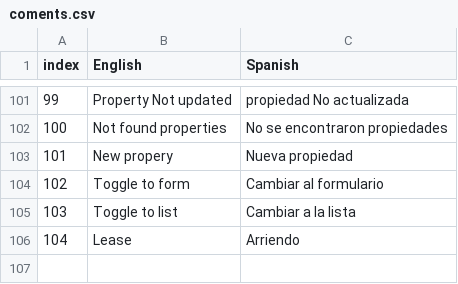
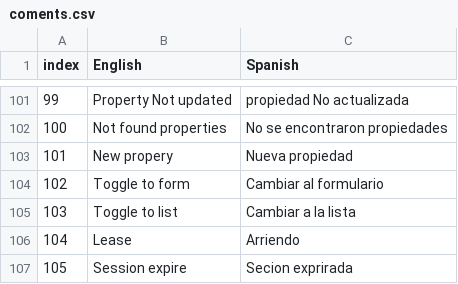
Before and after one commit to FierSet/EstateFlow, a CSV file: wwwroot/text_and_labels/coments.csv, drawn as a sheet; only a part is shown, gaps mark what is left out.

Commit message:
Tocken Session imolementation

```diff
--- a/wwwroot/text_and_labels/coments.csv
+++ b/wwwroot/text_and_labels/coments.csv
@@ -106 +106,2 @@ index,English,Spanish
 104,Lease,Arriendo
+105,Session expire,Secion exprirada
```
Also changed, not shown: 27 other files.
